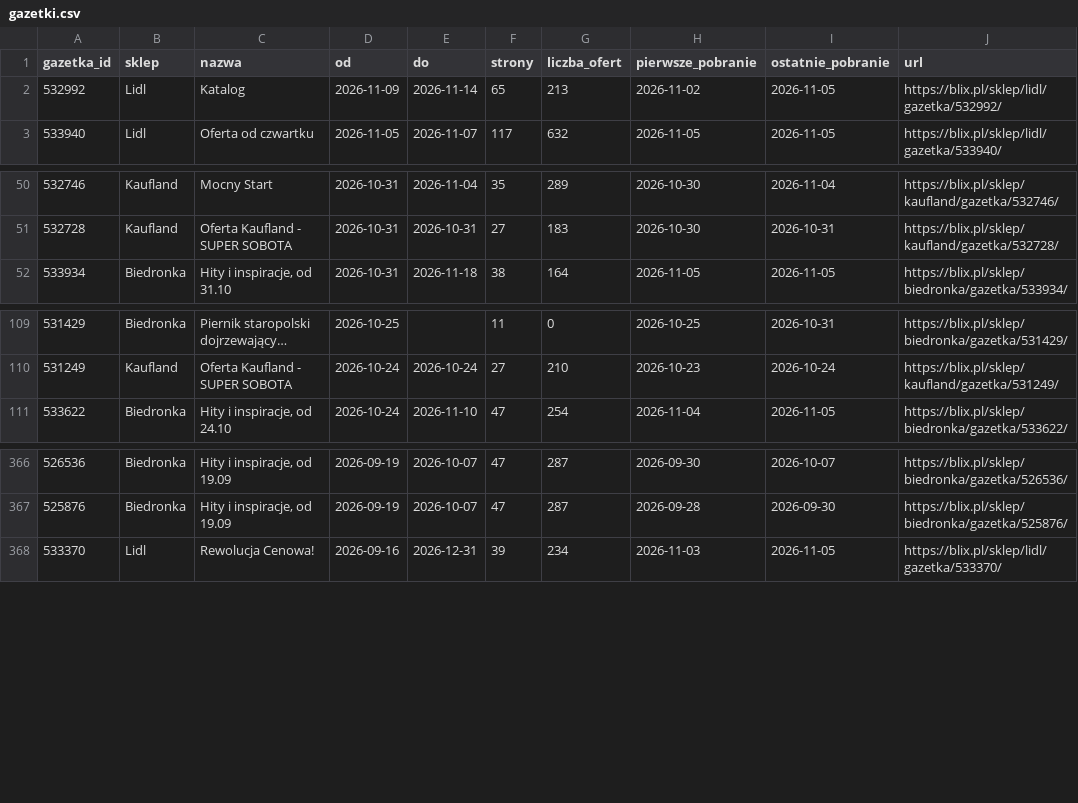
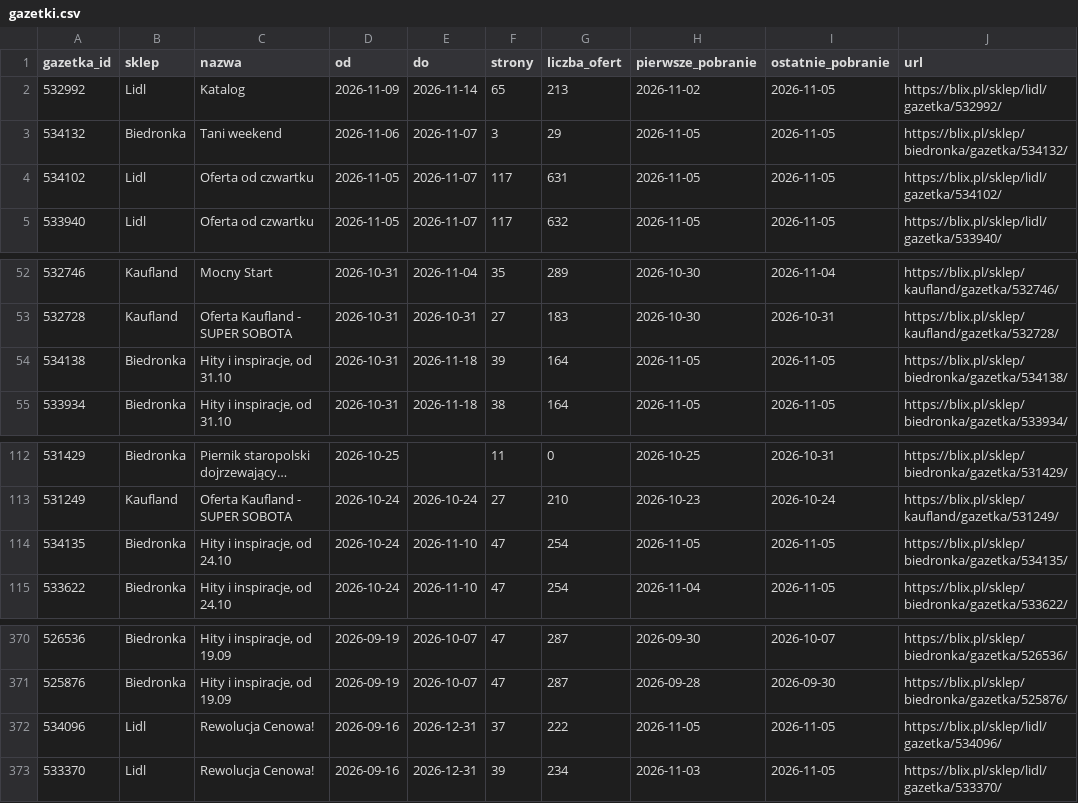
Before and after one commit to LivingMummy/gazetki, a CSV file: data/gazetki.csv, drawn as a sheet; only a part is shown, gaps mark what is left out; long unchanged cells end in ….

```diff
--- a/data/gazetki.csv
+++ b/data/gazetki.csv
@@ -2,2 +2,4 @@ gazetka_id,sklep,nazwa,od,do,strony,liczba_ofert,pierwsze_pobranie,ostatnie_pobr
 532992,Lidl,Katalog,2026-11-09,2026-11-14,65,213,2026-11-02,2026-11-05,https://blix.pl/sklep/lidl/gazetka/532992/
+534132,Biedronka,Tani weekend,2026-11-06,2026-11-07,3,29,2026-11-05,2026-11-05,https://blix.pl/sklep/biedronka/gazetka/534132/
+534102,Lidl,Oferta od czwartku,2026-11-05,2026-11-07,117,631,2026-11-05,2026-11-05,https://blix.pl/sklep/lidl/gazetka/534102/
 533940,Lidl,Oferta od czwartku,2026-11-05,2026-11-07,117,632,2026-11-05,2026-11-05,https://blix.pl/sklep/lidl/gazetka/533940/
@@ -51,2 +53,3 @@ gazetka_id,sklep,nazwa,od,do,strony,liczba_ofert,pierwsze_pobranie,ostatnie_pobr
 532728,Kaufland,Oferta Kaufland - SUPER SOBOTA,2026-10-31,2026-10-31,27,183,2026-10-30,2026-10-31,https://blix.pl/sklep/kaufland/gazetka/532728/
+534138,Biedronka,"Hity i inspiracje, od 31.10",2026-10-31,2026-11-18,39,164,2026-11-05,2026-11-05,https://blix.pl/sklep/biedronka/gazetka/534138/
 533934,Biedronka,"Hity i inspiracje, od 31.10",2026-10-31,2026-11-18,38,164,2026-11-05,2026-11-05,https://blix.pl/sklep/biedronka/gazetka/533934/
@@ -110,2 +113,3 @@ gazetka_id,sklep,nazwa,od,do,strony,liczba_ofert,pierwsze_pobranie,ostatnie_pobr
 531249,Kaufland,Oferta Kaufland - SUPER SOBOTA,2026-10-24,2026-10-24,27,210,2026-10-23,2026-10-24,https://blix.pl/sklep/kaufland/gazetka/531249/
+534135,Biedronka,"Hity i inspiracje, od 24.10",2026-10-24,2026-11-10,47,254,2026-11-05,2026-11-05,https://blix.pl/sklep/biedronka/gazetka/534135/
 533622,Biedronka,"Hity i inspiracje, od 24.10",2026-10-24,2026-11-10,47,254,2026-11-04,2026-11-05,https://blix.pl/sklep/biedronka/gazetka/533622/
@@ -367,2 +371,3 @@ gazetka_id,sklep,nazwa,od,do,strony,liczba_ofert,pierwsze_pobranie,ostatnie_pobr
 525876,Biedronka,"Hity i inspiracje, od 19.09",2026-09-19,2026-10-07,47,287,2026-09-28,2026-09-30,https://blix.pl/sklep/biedronka/gazetka/525876/
+534096,Lidl,Rewolucja Cenowa!,2026-09-16,2026-12-31,37,222,2026-11-05,2026-11-05,https://blix.pl/sklep/lidl/gazetka/534096/
 533370,Lidl,Rewolucja Cenowa!,2026-09-16,2026-12-31,39,234,2026-11-03,2026-11-05,https://blix.pl/sklep/lidl/gazetka/533370/
```
Also changed, not shown: 1 other file.
